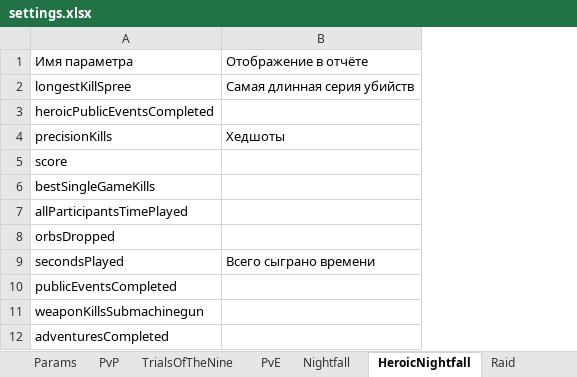
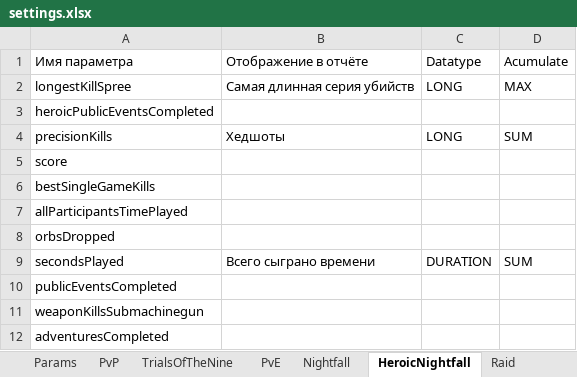
Before and after one commit to bukan87/TeachWeb, an Excel workbook: DestinyParser/settings.xlsx, sheet HeroicNightfall, drawn as a sheet; only a part is shown; values as stored, in another font and other column widths than the file's, no borders; the diff names each change by its address in the sheet, - before the commit and + after, or states it on an @@ line.

```diff
--- a/DestinyParser/settings.xlsx (sheet HeroicNightfall)
+++ b/DestinyParser/settings.xlsx (sheet HeroicNightfall)
+column C, rows 1-9: Datatype | LONG |  | LONG |  |  |  |  | DURATION
+column D, rows 1-9: Acumulate | MAX |  | SUM |  |  |  |  | SUM
```
Also changed, not shown: sheet Raid, sheet PvE, sheet Nightfall, sheet PvP, sheet TrialsOfTheNine, sheet Params, 7 other files.
